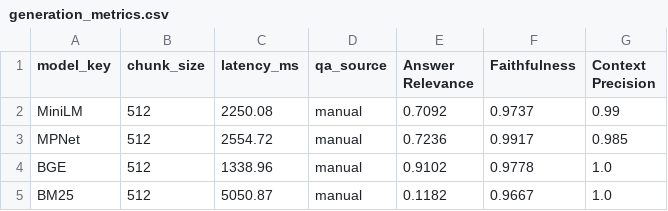
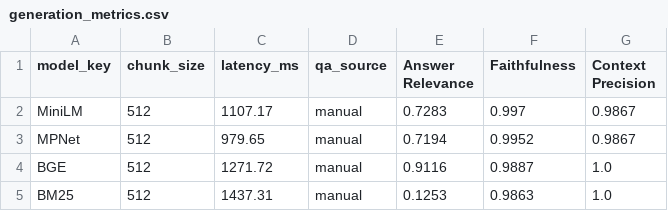
Before and after one commit to GodVilan/arXiv-rag, a CSV file: results/generation_metrics.csv, drawn as a sheet.

```diff
--- a/results/generation_metrics.csv
+++ b/results/generation_metrics.csv
@@ -1,5 +1,5 @@
 model_key,chunk_size,latency_ms,qa_source,Answer Relevance,Faithfulness,Context Precision
-MiniLM,512,2250.08,manual,0.7092,0.9737,0.99
-MPNet,512,2554.72,manual,0.7236,0.9917,0.985
-BGE,512,1338.96,manual,0.9102,0.9778,1.0
-BM25,512,5050.87,manual,0.1182,0.9667,1.0
+MiniLM,512,1107.17,manual,0.7283,0.997,0.9867
+MPNet,512,979.65,manual,0.7194,0.9952,0.9867
+BGE,512,1271.72,manual,0.9116,0.9887,1.0
+BM25,512,1437.31,manual,0.1253,0.9863,1.0
```
Also changed, not shown: results/retrieval_metrics.csv, 31 other files.
